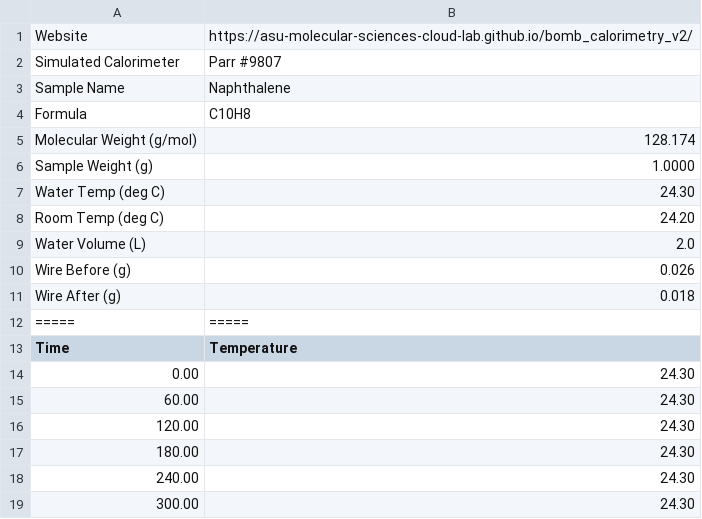
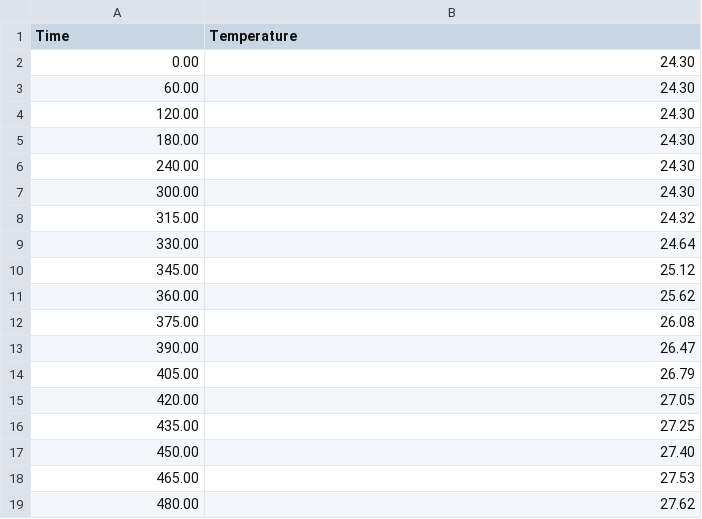
Before and after one commit to ManKing142/Bomb-Calorimetry, a CSV file: data_naphthalene_cc9807.csv, drawn as a sheet; only a part is shown; the shorter side is filled out with more unchanged rows; the diff names each change by its address in the sheet, - before the commit and + after, or states it on an @@ line.

Commit message:
Update data_naphthalene_cc9807.csv

```diff
--- a/data_naphthalene_cc9807.csv
+++ b/data_naphthalene_cc9807.csv
-row 1: Website | https://asu-molecular-sciences-cloud-lab.github.io/bomb_calorimetry_v2/
-row 2: Simulated Calorimeter | Parr #9807
-row 3: Sample Name | Naphthalene
-row 4: Formula | C10H8
-row 5: Molecular Weight (g/mol) | 128.174
-row 6: Sample Weight (g) | 1.0000
-row 7: Water Temp (deg C) | 24.30
-row 8: Room Temp (deg C) | 24.20
-row 9: Water Volume (L) | 2.0
-row 10: Wire Before (g) | 0.026
-row 11: Wire After (g) | 0.018
-row 12: ===== | =====
```
